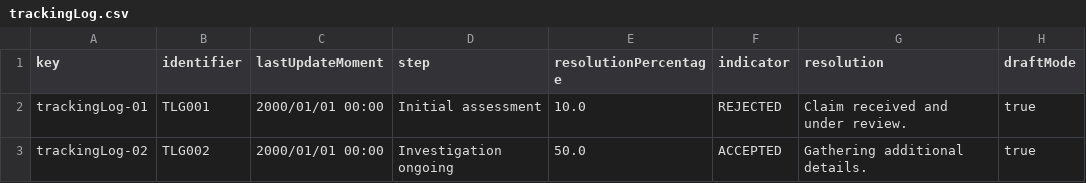
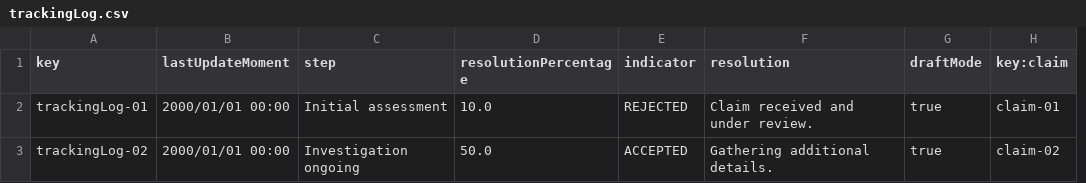
Before and after one commit to pabmejbui/Acme-ANS, a CSV file: src/main/resources/WEB-INF/data/sample/trackingLog.csv, drawn as a sheet; removed rows and columns are numbered as before the commit, all else as after; the diff names each change by its address in the sheet, - before the commit and + after, or states it on an @@ line.

```diff
--- a/src/main/resources/WEB-INF/data/sample/trackingLog.csv
+++ b/src/main/resources/WEB-INF/data/sample/trackingLog.csv
-column B (identifier), rows 2-3: TLG001 | TLG002
+column H (key:claim), rows 2-3: claim-01 | claim-02
```
Also changed, not shown: src/main/resources/WEB-INF/data/sample/assistanceAgent.csv, src/main/resources/WEB-INF/data/sample/claim.csv, 1 other file.
